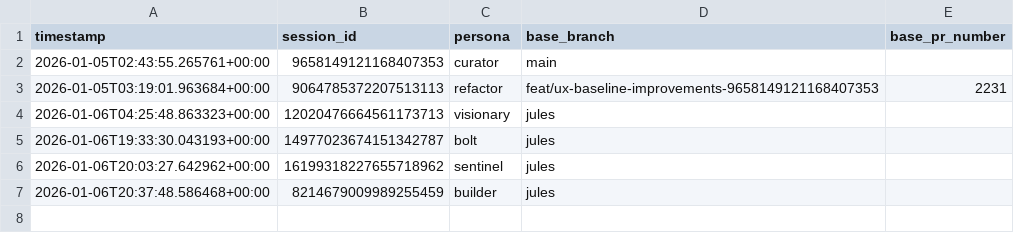
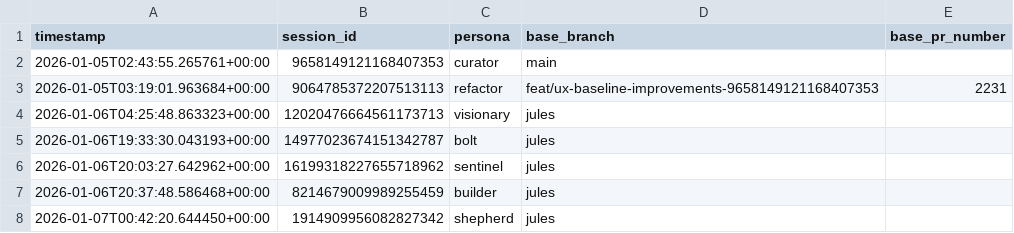
Before and after one commit to franklinbaldo/egregora, a CSV file: .jules/history.csv, drawn as a sheet; the diff names each change by its address in the sheet, - before the commit and + after, or states it on an @@ line.

Commit message:
chore: update jules session history

```diff
--- a/.jules/history.csv
+++ b/.jules/history.csv
+row 8: 2026-01-07T00:42:20.644450+00:00 | 1914909956082827342 | shepherd | jules
```
